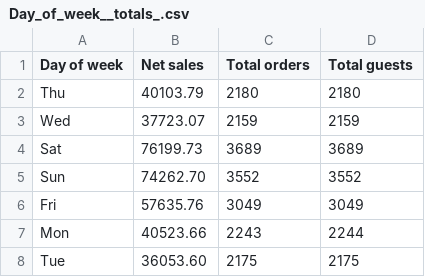
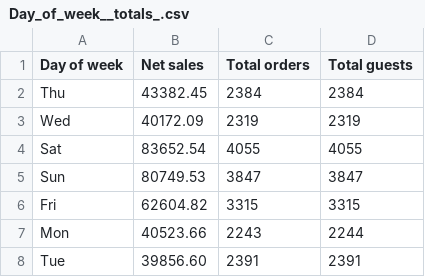
Before and after one commit to einsteinpark/knottedschedulingmodel, a CSV file: data/Day_of_week__totals_.csv, drawn as a sheet.

```diff
--- a/data/Day_of_week__totals_.csv
+++ b/data/Day_of_week__totals_.csv
@@ -1,8 +1,8 @@
 Day of week,Net sales,Total orders,Total guests
-Thu,40103.79,2180,2180
-Wed,37723.07,2159,2159
-Sat,76199.73,3689,3689
-Sun,74262.70,3552,3552
-Fri,57635.76,3049,3049
+Thu,43382.45,2384,2384
+Wed,40172.09,2319,2319
+Sat,83652.54,4055,4055
+Sun,80749.53,3847,3847
+Fri,62604.82,3315,3315
 Mon,40523.66,2243,2244
-Tue,36053.60,2175,2175
+Tue,39856.60,2391,2391
```
Also changed, not shown: data/Item_hourly.csv, data/Sales_by_day.csv, 8 other files.
